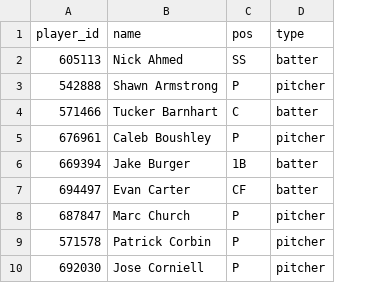
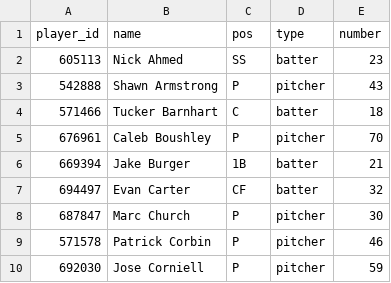
Before and after one commit to heeso0908/Final_Baseball, a CSV file: Final/data_raw/rangers_roster_2025.csv, drawn as a sheet; only a part is shown; the diff names each change by its address in the sheet, - before the commit and + after, or states it on an @@ line.

```diff
--- a/Final/data_raw/rangers_roster_2025.csv
+++ b/Final/data_raw/rangers_roster_2025.csv
+column E (number), rows 2-10: 23 | 43 | 18 | 70 | 21 | 32 | 30 | 46 | 59
```
Also changed, not shown: 28 other files.
